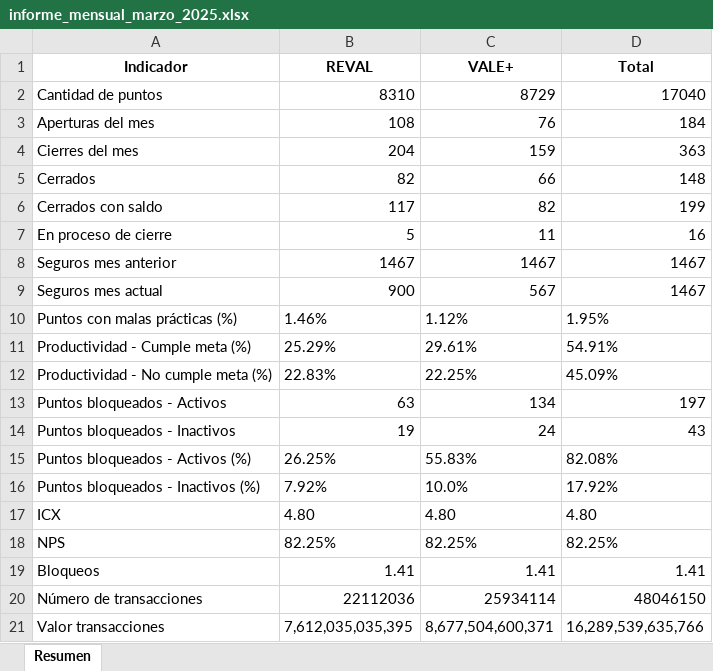
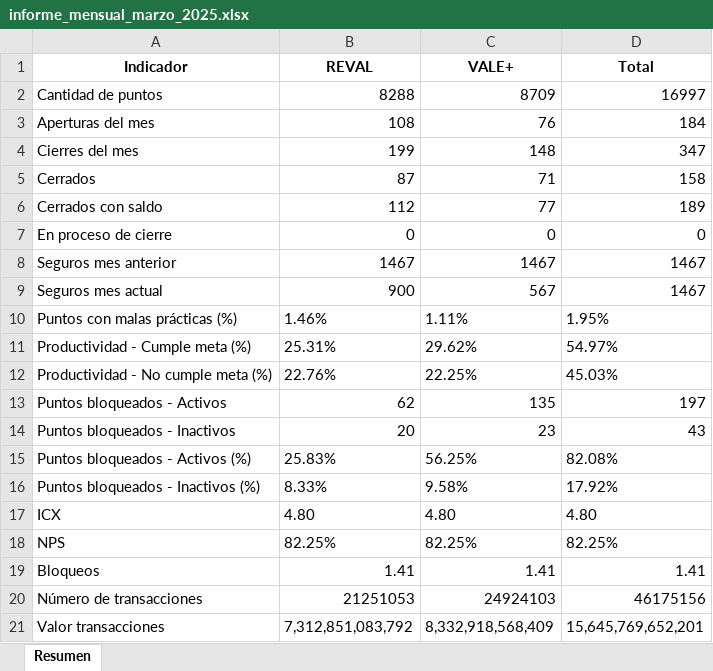
Before and after one commit to slenis01/projecto_dashboard, an Excel workbook: Resultado/informe_mensual_marzo_2025.xlsx, sheet Resumen, drawn as a sheet; values as stored, in another font and other column widths than the file's, no borders; the diff names each change by its address in the sheet, - before the commit and + after, or states it on an @@ line.

Commit message:
actualizacion 9 de Abril, se tuvo que volver a cargar el informe mensual de marzo

```diff
--- a/Resultado/informe_mensual_marzo_2025.xlsx (sheet Resumen)
+++ b/Resultado/informe_mensual_marzo_2025.xlsx (sheet Resumen)
-B2 (REVAL): 8310
+B2 (REVAL): 8288
-C2 (VALE+): 8729
+C2 (VALE+): 8709
-D2 (Total): 17040
+D2 (Total): 16997
-B4 (REVAL): 204
+B4 (REVAL): 199
-C4 (VALE+): 159
+C4 (VALE+): 148
-D4 (Total): 363
+D4 (Total): 347
-B5 (REVAL): 82
+B5 (REVAL): 87
-C5 (VALE+): 66
+C5 (VALE+): 71
-D5 (Total): 148
+D5 (Total): 158
-B6 (REVAL): 117
+B6 (REVAL): 112
-C6 (VALE+): 82
+C6 (VALE+): 77
-D6 (Total): 199
+D6 (Total): 189
-B7 (REVAL): 5
+B7 (REVAL): 0
-C7 (VALE+): 11
+C7 (VALE+): 0
-D7 (Total): 16
+D7 (Total): 0
-C10 (VALE+): 1.12%
+C10 (VALE+): 1.11%
-B11 (REVAL): 25.29%
+B11 (REVAL): 25.31%
-C11 (VALE+): 29.61%
+C11 (VALE+): 29.62%
-D11 (Total): 54.91%
+D11 (Total): 54.97%
-B12 (REVAL): 22.83%
+B12 (REVAL): 22.76%
-D12 (Total): 45.09%
+D12 (Total): 45.03%
-B13 (REVAL): 63
+B13 (REVAL): 62
-C13 (VALE+): 134
+C13 (VALE+): 135
-B14 (REVAL): 19
+B14 (REVAL): 20
-C14 (VALE+): 24
+C14 (VALE+): 23
-B15 (REVAL): 26.25%
+B15 (REVAL): 25.83%
-C15 (VALE+): 55.83%
+C15 (VALE+): 56.25%
-B16 (REVAL): 7.92%
+B16 (REVAL): 8.33%
-C16 (VALE+): 10.0%
+C16 (VALE+): 9.58%
-B20 (REVAL): 22112036
+B20 (REVAL): 21251053
-C20 (VALE+): 25934114
+C20 (VALE+): 24924103
-D20 (Total): 48046150
+D20 (Total): 46175156
-B21 (REVAL): 7,612,035,035,395
+B21 (REVAL): 7,312,851,083,792
-C21 (VALE+): 8,677,504,600,371
+C21 (VALE+): 8,332,918,568,409
-D21 (Total): 16,289,539,635,766
+D21 (Total): 15,645,769,652,201
```
Also changed, not shown: 7 other files.
